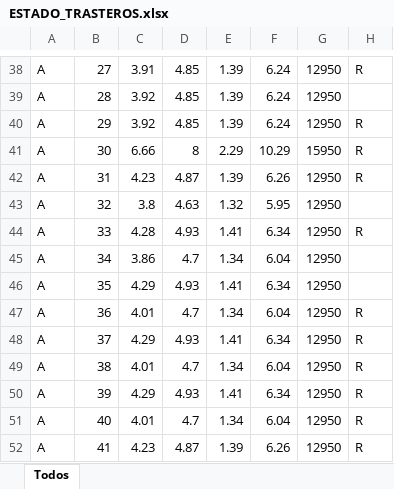
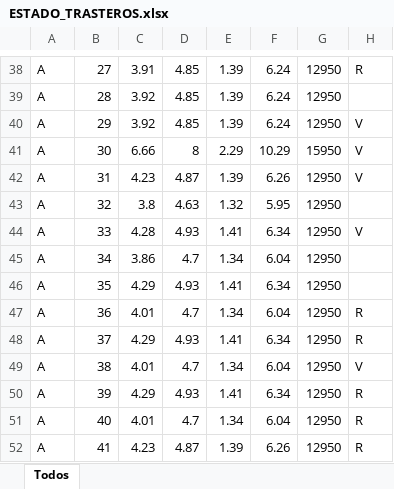
Before and after one commit to rumequintana/trasteros, an Excel workbook: ESTADO_TRASTEROS.xlsx, sheet Todos, drawn as a sheet; only a part is shown, gaps mark what is left out; values as stored, in another font and other column widths than the file's, no borders; the diff covers the shown part only; the diff names each change by its address in the sheet, - before the commit and + after, or states it on an @@ line.

```diff
--- a/ESTADO_TRASTEROS.xlsx (sheet Todos)
+++ b/ESTADO_TRASTEROS.xlsx (sheet Todos)
-H40:H42: R
+H40:H42: V
-H44: R
+H44: V
-H49: R
+H49: V
```
Also changed, not shown: 17 edited cells elsewhere in this sheet.
